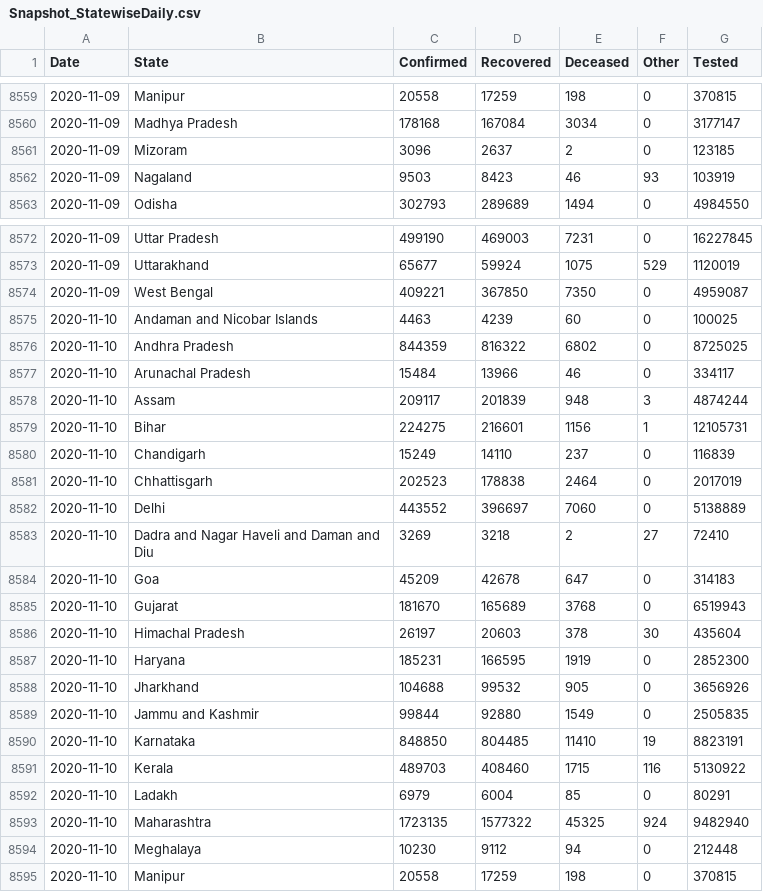
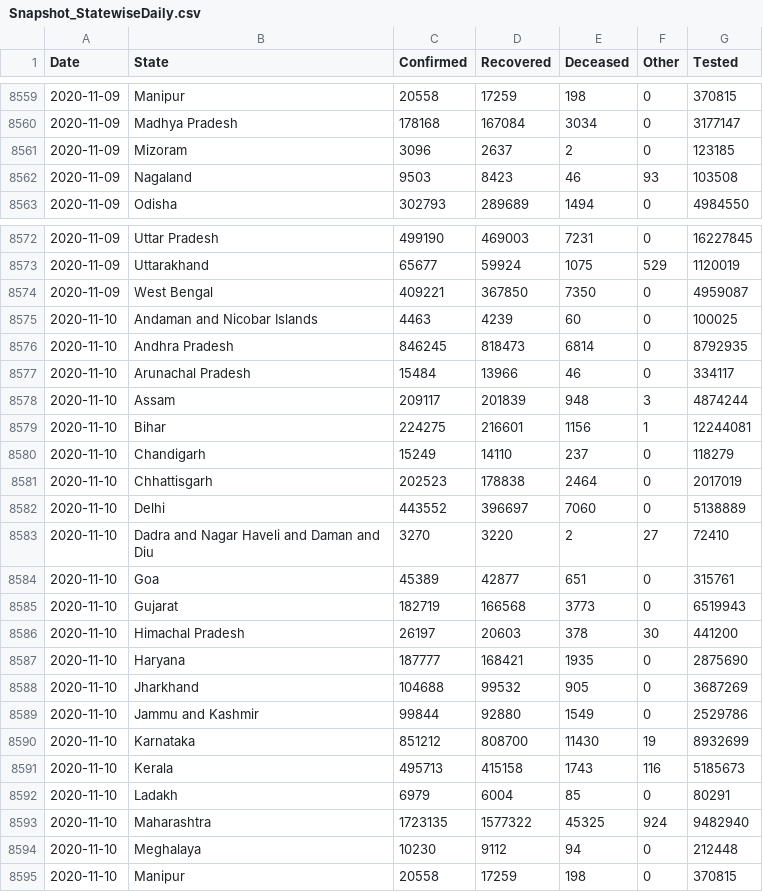
Before and after one commit to jaggoswa/my-fastpages-blog, a CSV file: _notebooks/data/Snapshot_StatewiseDaily.csv, drawn as a sheet; only a part is shown, gaps mark what is left out; the diff covers the shown part only.

```diff
--- a/_notebooks/data/Snapshot_StatewiseDaily.csv
+++ b/_notebooks/data/Snapshot_StatewiseDaily.csv
@@ -8561,3 +8561,3 @@ Date,State,Confirmed,Recovered,Deceased,Other,Tested
 2020-11-09,Mizoram,3096,2637,2,0,123185
-2020-11-09,Nagaland,9503,8423,46,93,103919
+2020-11-09,Nagaland,9503,8423,46,93,103508
 2020-11-09,Odisha,302793,289689,1494,0,4984550
@@ -8575,18 +8575,18 @@ Date,State,Confirmed,Recovered,Deceased,Other,Tested
 2020-11-10,Andaman and Nicobar Islands,4463,4239,60,0,100025
-2020-11-10,Andhra Pradesh,844359,816322,6802,0,8725025
+2020-11-10,Andhra Pradesh,846245,818473,6814,0,8792935
 2020-11-10,Arunachal Pradesh,15484,13966,46,0,334117
 2020-11-10,Assam,209117,201839,948,3,4874244
-2020-11-10,Bihar,224275,216601,1156,1,12105731
-2020-11-10,Chandigarh,15249,14110,237,0,116839
+2020-11-10,Bihar,224275,216601,1156,1,12244081
+2020-11-10,Chandigarh,15249,14110,237,0,118279
 2020-11-10,Chhattisgarh,202523,178838,2464,0,2017019
 2020-11-10,Delhi,443552,396697,7060,0,5138889
-2020-11-10,Dadra and Nagar Haveli and Daman and Diu,3269,3218,2,27,72410
-2020-11-10,Goa,45209,42678,647,0,314183
-2020-11-10,Gujarat,181670,165689,3768,0,6519943
-2020-11-10,Himachal Pradesh,26197,20603,378,30,435604
-2020-11-10,Haryana,185231,166595,1919,0,2852300
-2020-11-10,Jharkhand,104688,99532,905,0,3656926
-2020-11-10,Jammu and Kashmir,99844,92880,1549,0,2505835
-2020-11-10,Karnataka,848850,804485,11410,19,8823191
-2020-11-10,Kerala,489703,408460,1715,116,5130922
+2020-11-10,Dadra and Nagar Haveli and Daman and Diu,3270,3220,2,27,72410
+2020-11-10,Goa,45389,42877,651,0,315761
+2020-11-10,Gujarat,182719,166568,3773,0,6519943
+2020-11-10,Himachal Pradesh,26197,20603,378,30,441200
+2020-11-10,Haryana,187777,168421,1935,0,2875690
+2020-11-10,Jharkhand,104688,99532,905,0,3687269
+2020-11-10,Jammu and Kashmir,99844,92880,1549,0,2529786
+2020-11-10,Karnataka,851212,808700,11430,19,8932699
+2020-11-10,Kerala,495713,415158,1743,116,5185673
 2020-11-10,Ladakh,6979,6004,85,0,80291
```
Also changed, not shown: 1 added row, 1 removed row and 29 edited cells elsewhere in this file.
